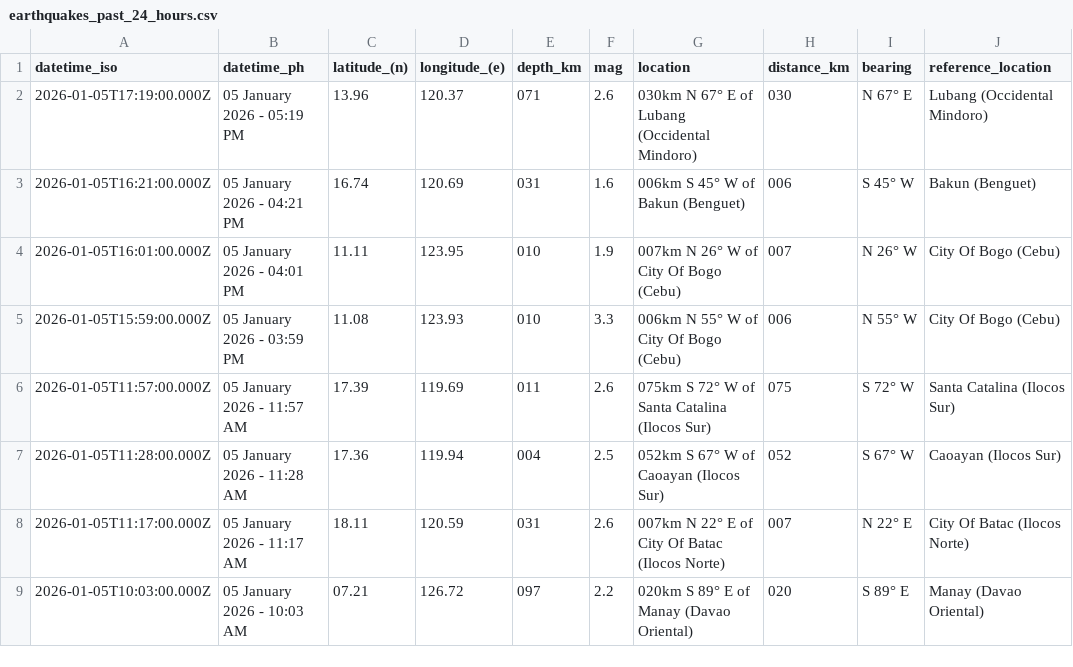
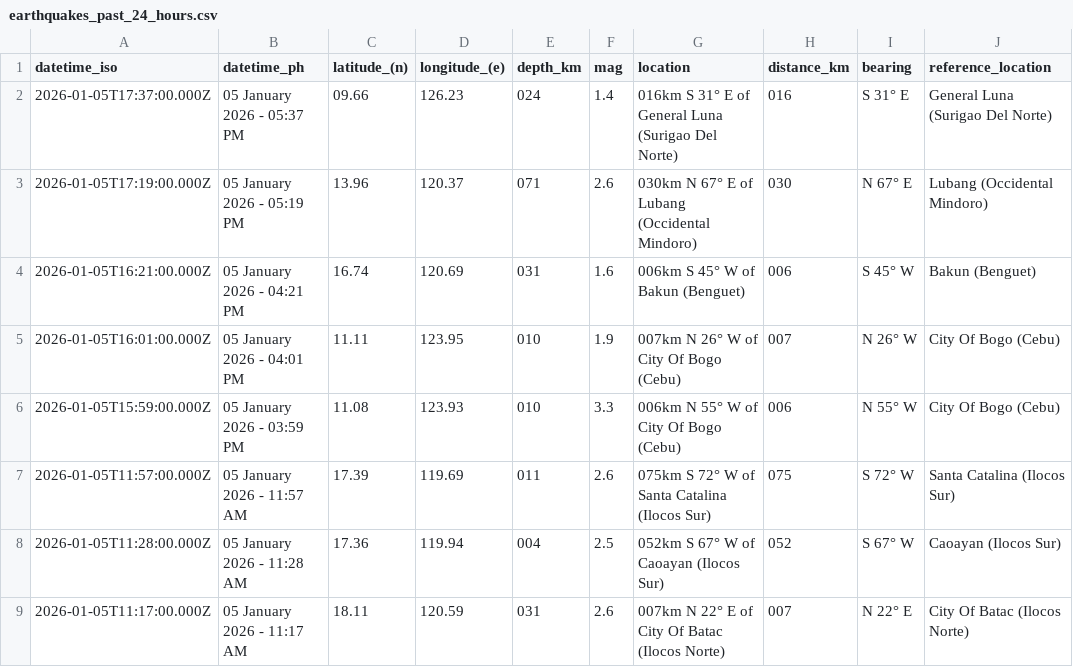
Before and after one commit to chamthesleeptalker/earthquake-tracker, a CSV file: earthquakes_past_24_hours.csv, drawn as a sheet; only a part is shown; the shorter side is filled out with more unchanged rows; the diff names each change by its address in the sheet, - before the commit and + after, or states it on an @@ line.

```diff
--- a/earthquakes_past_24_hours.csv
+++ b/earthquakes_past_24_hours.csv
+row 2: 2026-01-05T17:37:00.000Z | 05 January 2026 - 05:37 PM | 09.66 | 126.23 | 024 | 1.4 | 016km S 31° E of General Luna (Surigao Del Norte) | 016 | S 31° E | General Luna (Surigao Del Norte)
```
Also changed, not shown: earthquake_summary_stats.csv, earthquakes_past_7_days.csv, 5 other files.
